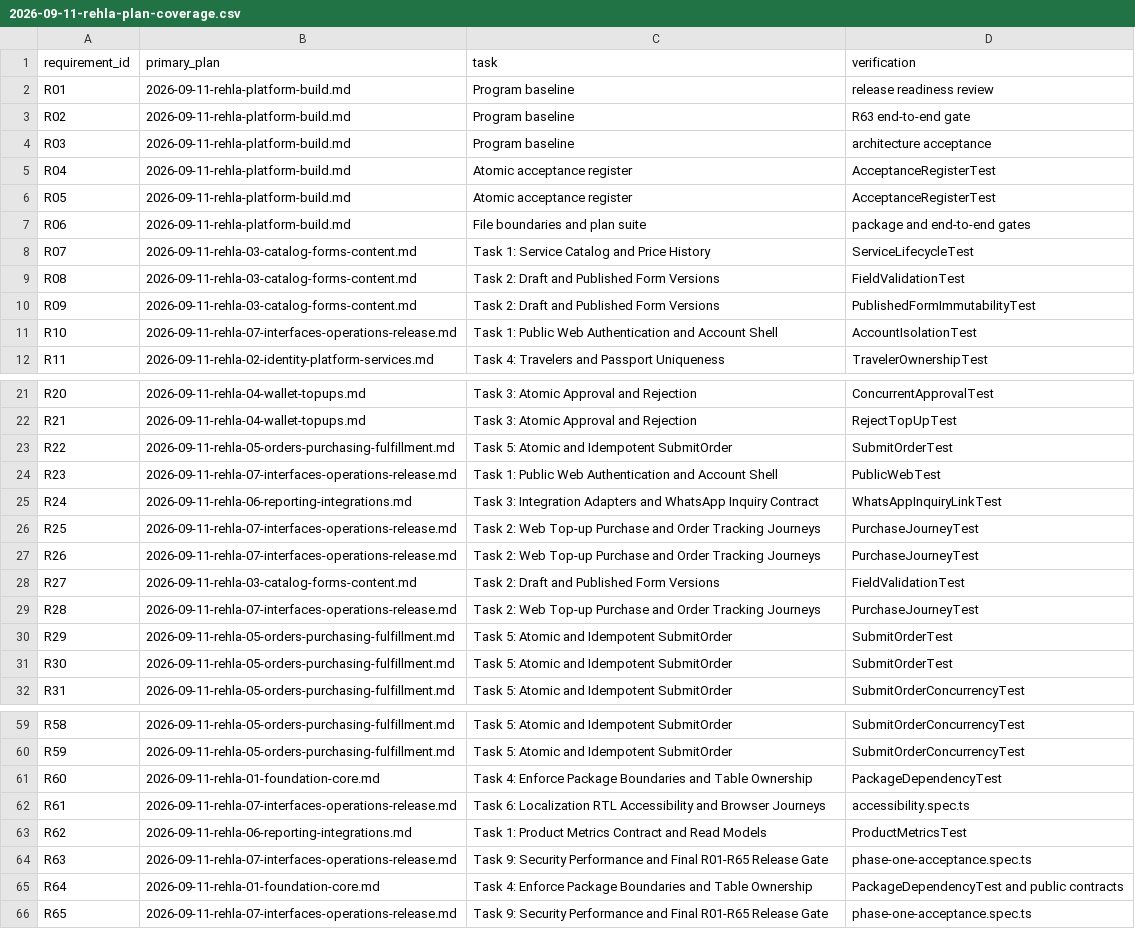
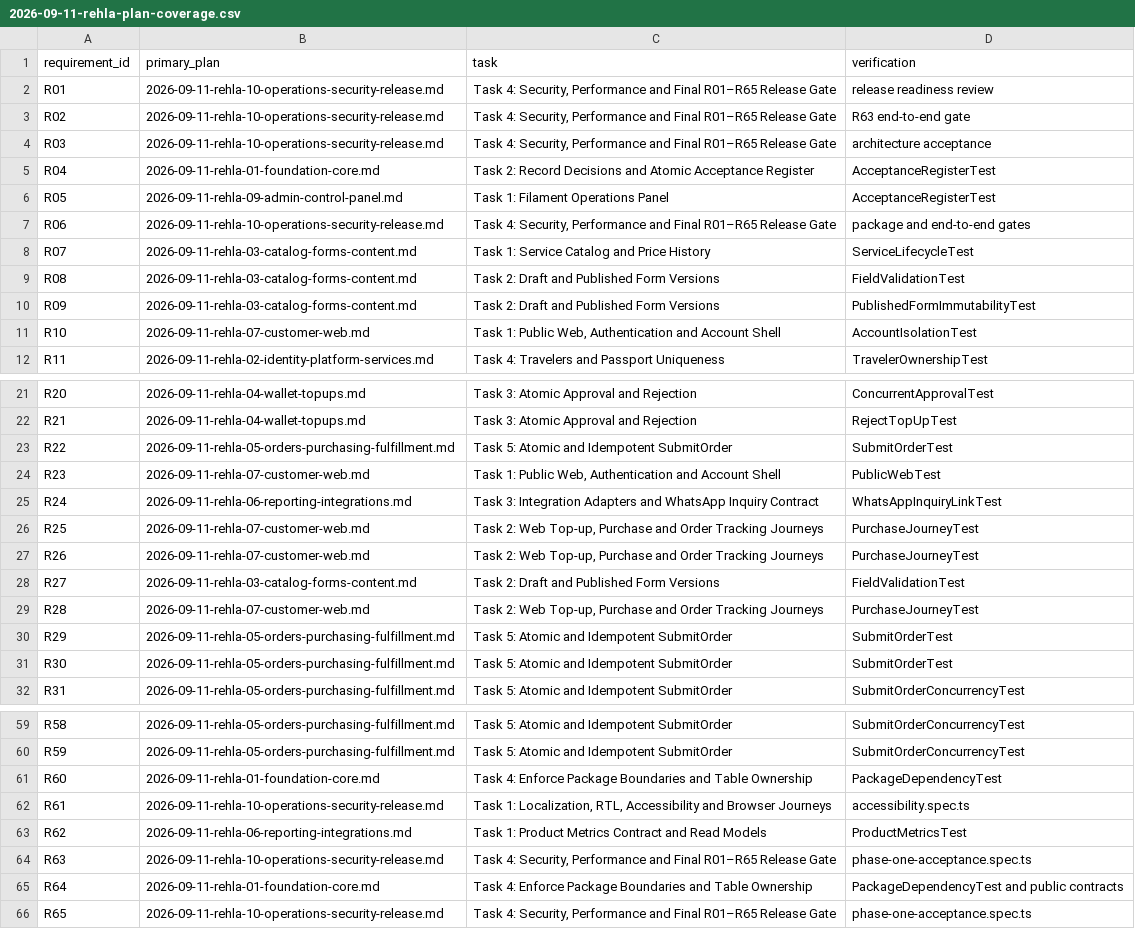
Before and after one commit to nasoomaa/rehla2, a CSV file: docs/superpowers/plans/2026-09-11-rehla-plan-coverage.csv, drawn as a sheet; only a part is shown, gaps mark what is left out; the diff covers the shown part only.

Commit message:
docs: prove complete Rehla contract alignment

```diff
--- a/docs/superpowers/plans/2026-09-11-rehla-plan-coverage.csv
+++ b/docs/superpowers/plans/2026-09-11-rehla-plan-coverage.csv
@@ -1,8 +1,8 @@
 requirement_id,primary_plan,task,verification
-R01,2026-09-11-rehla-platform-build.md,Program baseline,release readiness review
-R02,2026-09-11-rehla-platform-build.md,Program baseline,R63 end-to-end gate
-R03,2026-09-11-rehla-platform-build.md,Program baseline,architecture acceptance
-R04,2026-09-11-rehla-platform-build.md,Atomic acceptance register,AcceptanceRegisterTest
-R05,2026-09-11-rehla-platform-build.md,Atomic acceptance register,AcceptanceRegisterTest
-R06,2026-09-11-rehla-platform-build.md,File boundaries and plan suite,package and end-to-end gates
+R01,2026-09-11-rehla-10-operations-security-release.md,"Task 4: Security, Performance and Final R01–R65 Release Gate",release readiness review
+R02,2026-09-11-rehla-10-operations-security-release.md,"Task 4: Security, Performance and Final R01–R65 Release Gate",R63 end-to-end gate
+R03,2026-09-11-rehla-10-operations-security-release.md,"Task 4: Security, Performance and Final R01–R65 Release Gate",architecture acceptance
+R04,2026-09-11-rehla-01-foundation-core.md,Task 2: Record Decisions and Atomic Acceptance Register,AcceptanceRegisterTest
+R05,2026-09-11-rehla-09-admin-control-panel.md,Task 1: Filament Operations Panel,AcceptanceRegisterTest
+R06,2026-09-11-rehla-10-operations-security-release.md,"Task 4: Security, Performance and Final R01–R65 Release Gate",package and end-to-end gates
 R07,2026-09-11-rehla-03-catalog-forms-content.md,Task 1: Service Catalog and Price History,ServiceLifecycleTest
@@ -10,3 +10,3 @@ R08,2026-09-11-rehla-03-catalog-forms-content.md,Task 2: Draft and Published For
 R09,2026-09-11-rehla-03-catalog-forms-content.md,Task 2: Draft and Published Form Versions,PublishedFormImmutabilityTest
-R10,2026-09-11-rehla-07-interfaces-operations-release.md,Task 1: Public Web Authentication and Account Shell,AccountIsolationTest
+R10,2026-09-11-rehla-07-customer-web.md,"Task 1: Public Web, Authentication and Account Shell",AccountIsolationTest
 R11,2026-09-11-rehla-02-identity-platform-services.md,Task 4: Travelers and Passport Uniqueness,TravelerOwnershipTest
@@ -23,8 +23,8 @@ R21,2026-09-11-rehla-04-wallet-topups.md,Task 3: Atomic Approval and Rejection,R
 R22,2026-09-11-rehla-05-orders-purchasing-fulfillment.md,Task 5: Atomic and Idempotent SubmitOrder,SubmitOrderTest
-R23,2026-09-11-rehla-07-interfaces-operations-release.md,Task 1: Public Web Authentication and Account Shell,PublicWebTest
+R23,2026-09-11-rehla-07-customer-web.md,"Task 1: Public Web, Authentication and Account Shell",PublicWebTest
 R24,2026-09-11-rehla-06-reporting-integrations.md,Task 3: Integration Adapters and WhatsApp Inquiry Contract,WhatsAppInquiryLinkTest
-R25,2026-09-11-rehla-07-interfaces-operations-release.md,Task 2: Web Top-up Purchase and Order Tracking Journeys,PurchaseJourneyTest
-R26,2026-09-11-rehla-07-interfaces-operations-release.md,Task 2: Web Top-up Purchase and Order Tracking Journeys,PurchaseJourneyTest
+R25,2026-09-11-rehla-07-customer-web.md,"Task 2: Web Top-up, Purchase and Order Tracking Journeys",PurchaseJourneyTest
+R26,2026-09-11-rehla-07-customer-web.md,"Task 2: Web Top-up, Purchase and Order Tracking Journeys",PurchaseJourneyTest
 R27,2026-09-11-rehla-03-catalog-forms-content.md,Task 2: Draft and Published Form Versions,FieldValidationTest
-R28,2026-09-11-rehla-07-interfaces-operations-release.md,Task 2: Web Top-up Purchase and Order Tracking Journeys,PurchaseJourneyTest
+R28,2026-09-11-rehla-07-customer-web.md,"Task 2: Web Top-up, Purchase and Order Tracking Journeys",PurchaseJourneyTest
 R29,2026-09-11-rehla-05-orders-purchasing-fulfillment.md,Task 5: Atomic and Idempotent SubmitOrder,SubmitOrderTest
@@ -61,6 +61,6 @@ R59,2026-09-11-rehla-05-orders-purchasing-fulfillment.md,Task 5: Atomic and Idem
 R60,2026-09-11-rehla-01-foundation-core.md,Task 4: Enforce Package Boundaries and Table Ownership,PackageDependencyTest
-R61,2026-09-11-rehla-07-interfaces-operations-release.md,Task 6: Localization RTL Accessibility and Browser Journeys,accessibility.spec.ts
+R61,2026-09-11-rehla-10-operations-security-release.md,"Task 1: Localization, RTL, Accessibility and Browser Journeys",accessibility.spec.ts
 R62,2026-09-11-rehla-06-reporting-integrations.md,Task 1: Product Metrics Contract and Read Models,ProductMetricsTest
-R63,2026-09-11-rehla-07-interfaces-operations-release.md,Task 9: Security Performance and Final R01-R65 Release Gate,phase-one-acceptance.spec.ts
+R63,2026-09-11-rehla-10-operations-security-release.md,"Task 4: Security, Performance and Final R01–R65 Release Gate",phase-one-acceptance.spec.ts
 R64,2026-09-11-rehla-01-foundation-core.md,Task 4: Enforce Package Boundaries and Table Ownership,PackageDependencyTest and public contracts
-R65,2026-09-11-rehla-07-interfaces-operations-release.md,Task 9: Security Performance and Final R01-R65 Release Gate,phase-one-acceptance.spec.ts
+R65,2026-09-11-rehla-10-operations-security-release.md,"Task 4: Security, Performance and Final R01–R65 Release Gate",phase-one-acceptance.spec.ts
```
Also changed, not shown: 17 edited cells elsewhere in this file, 10 other files.
